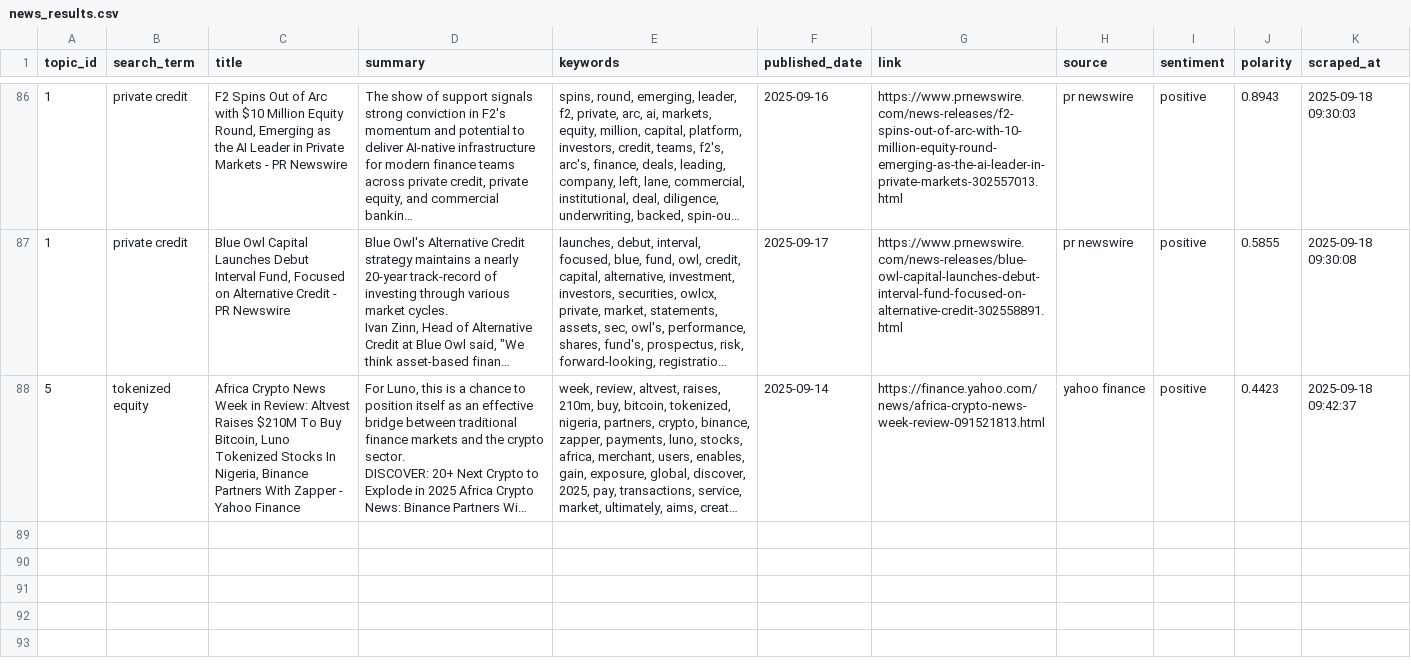
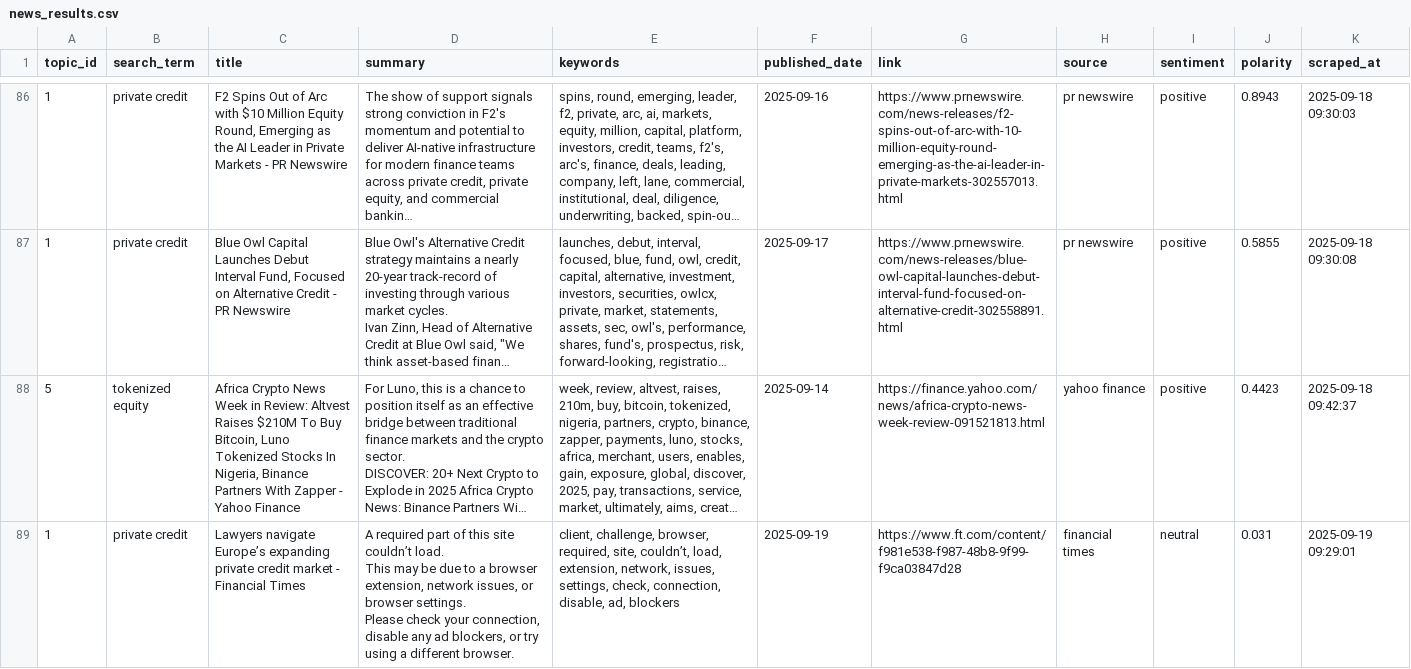
Before and after one commit to giovanonicris/news_fiu, a CSV file: output/news_results.csv, drawn as a sheet; only a part is shown, gaps mark what is left out; long unchanged cells end in …; ↵ is a line break in a cell; the diff covers the shown part only; the diff names each change by its address in the sheet, - before the commit and + after, or states it on an @@ line.

```diff
--- a/output/news_results.csv
+++ b/output/news_results.csv
+row 89: 1 | private credit | Lawyers navigate Europe’s expanding private credit market - Financial Times | A required part of this site couldn’t load. ↵ This may be due to a browser extension, network issues, or browser settings. ↵ Please check your connection, disable any ad blockers, or try using a different browser. | client, challenge, browser, required, site, couldn’t, load, extension, network, issues, settings, check, connection, disable, ad, blockers | 2025-09-19 | https://www.ft.com/content/f981e538-f987-48b8-9f99-f9ca03847d28 | financial times | neutral | 0.031 | 2025-09-19 09:29:01
```
Also changed, not shown: 3 added rows elsewhere in this file.
